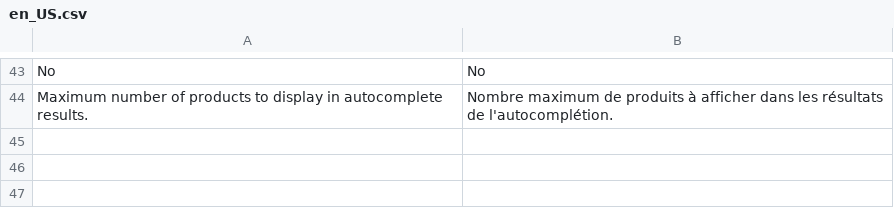
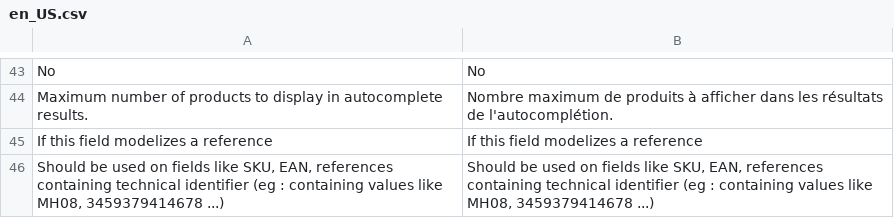
Before and after one commit to Smile-SA/elasticsuite, a CSV file: src/module-elasticsuite-catalog/i18n/en_US.csv, drawn as a sheet; only a part is shown, gaps mark what is left out; the diff names each change by its address in the sheet, - before the commit and + after, or states it on an @@ line.

Commit message:
Adding a "reference" field definition : ability to search by SKU.

```diff
--- a/src/module-elasticsuite-catalog/i18n/en_US.csv
+++ b/src/module-elasticsuite-catalog/i18n/en_US.csv
+row 45: If this field modelizes a reference | If this field modelizes a reference
+row 46: Should be used on fields like SKU, EAN, references containing technical identifier (eg : containing values like MH08, 3459379414678 ...) | Should be used on fields like SKU, EAN, references containing technical identifier (eg : containing values like MH08, 3459379414678 ...)
```
Also changed, not shown: src/module-elasticsuite-catalog/i18n/fr_FR.csv, 8 other files.
